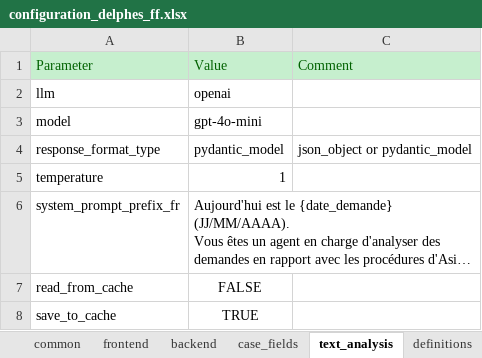
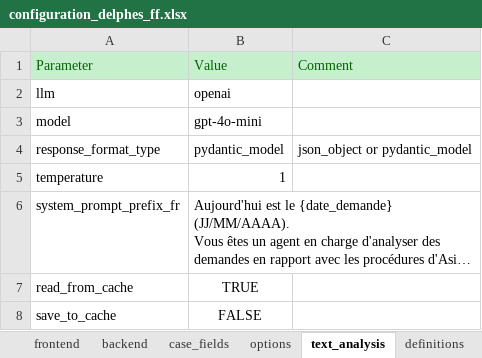
Before and after one commit to athena-ceo/trusted-service, an Excel workbook: apps/delphes/runtime/configuration_delphes_ff.xlsx, sheet text_analysis, drawn as a sheet; long unchanged cells end in …; values as stored, in another font and other column widths than the file's, no borders; the diff names each change by its address in the sheet, - before the commit and + after, or states it on an @@ line.

Commit message:
Add support for list of options for strings

```diff
--- a/apps/delphes/runtime/configuration_delphes_ff.xlsx (sheet text_analysis)
+++ b/apps/delphes/runtime/configuration_delphes_ff.xlsx (sheet text_analysis)
+sheet tab: options
-B7: FALSE
+B7: TRUE
-B8: TRUE
+B8: FALSE
```
Also changed, not shown: sheet case_fields, sheet frontend, 7 other files.
